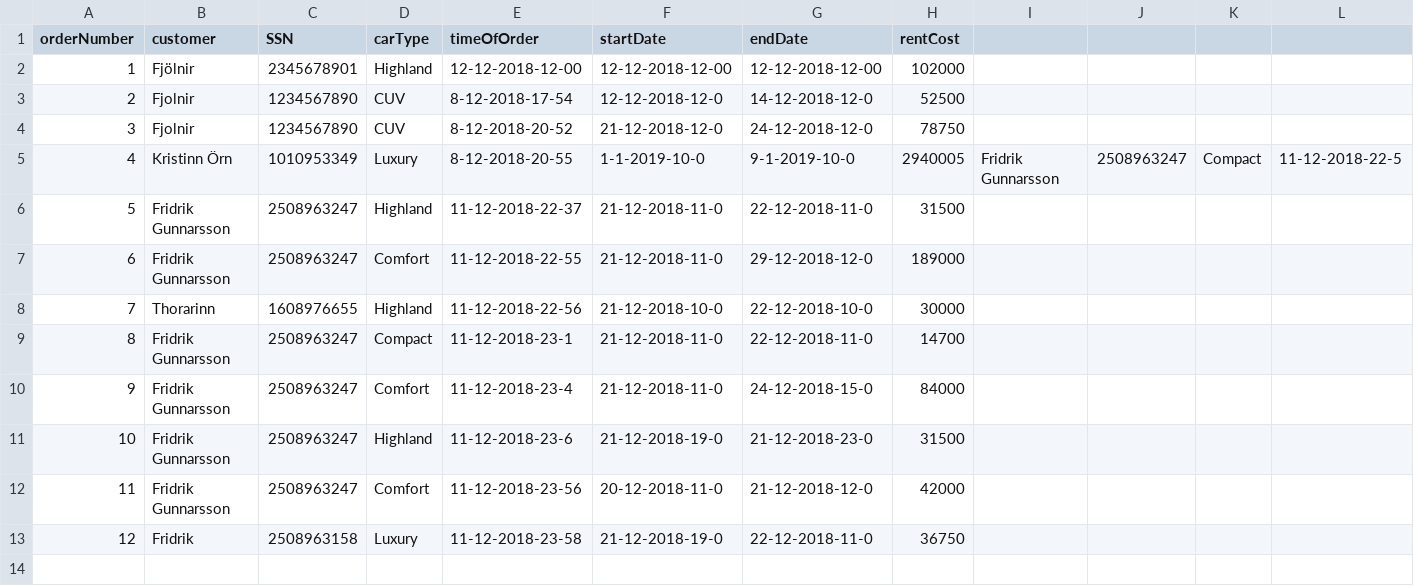
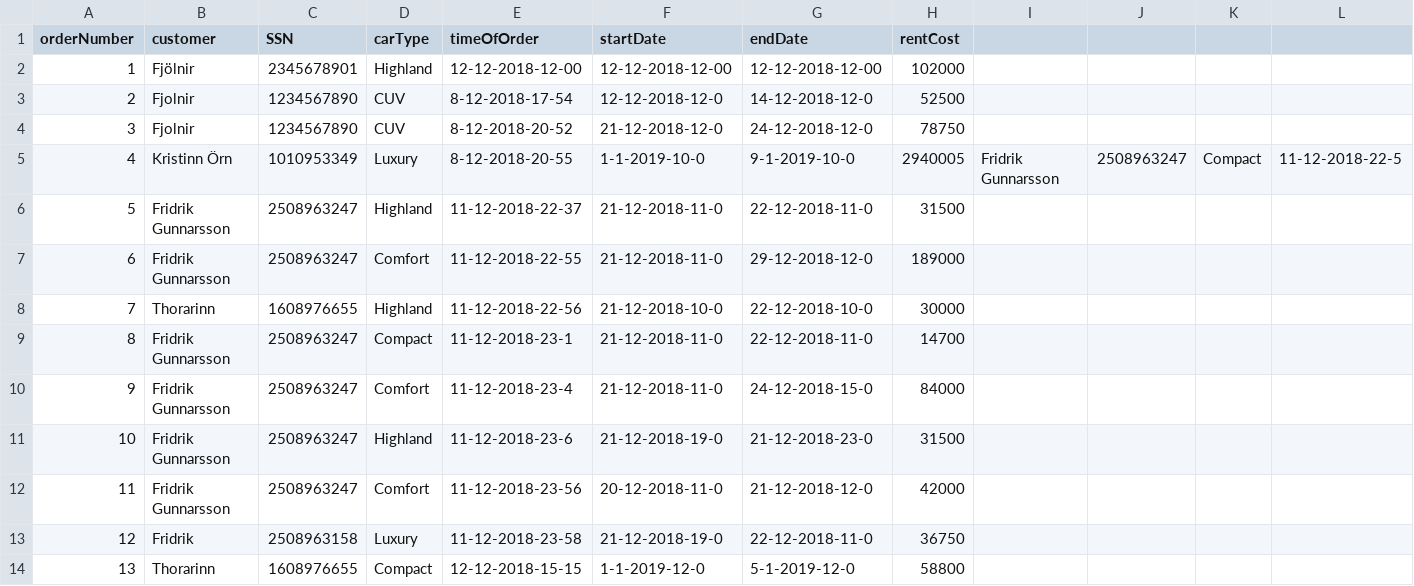
Before and after one commit to FridrikOG/projectpylon, a CSV file: data/orders.csv, drawn as a sheet; only a part is shown; rows hold the shown columns only; the diff names each change by its address in the sheet, - before the commit and + after, or states it on an @@ line.

Commit message:
Error hanling, edit order still has an issue

```diff
--- a/data/orders.csv
+++ b/data/orders.csv
+row 14: 13 | Thorarinn | 1608976655 | Compact | 12-12-2018-15-15 | 1-1-2019-12-0 | 5-1-2019-12-0 | 58800
```
Also changed, not shown: data/cars.csv, 2 other files.
